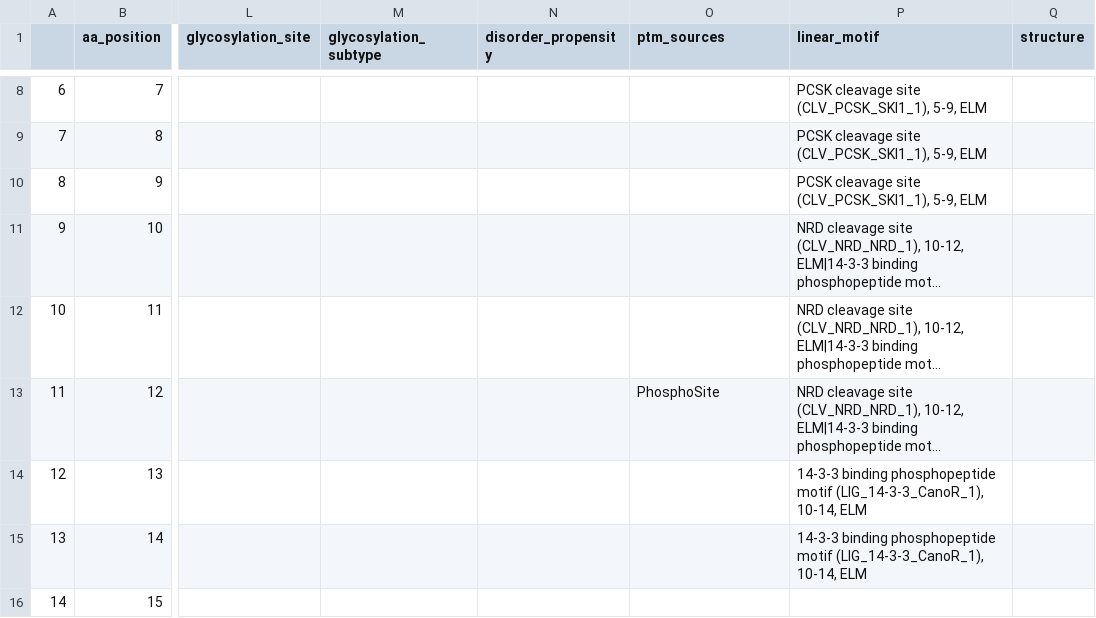
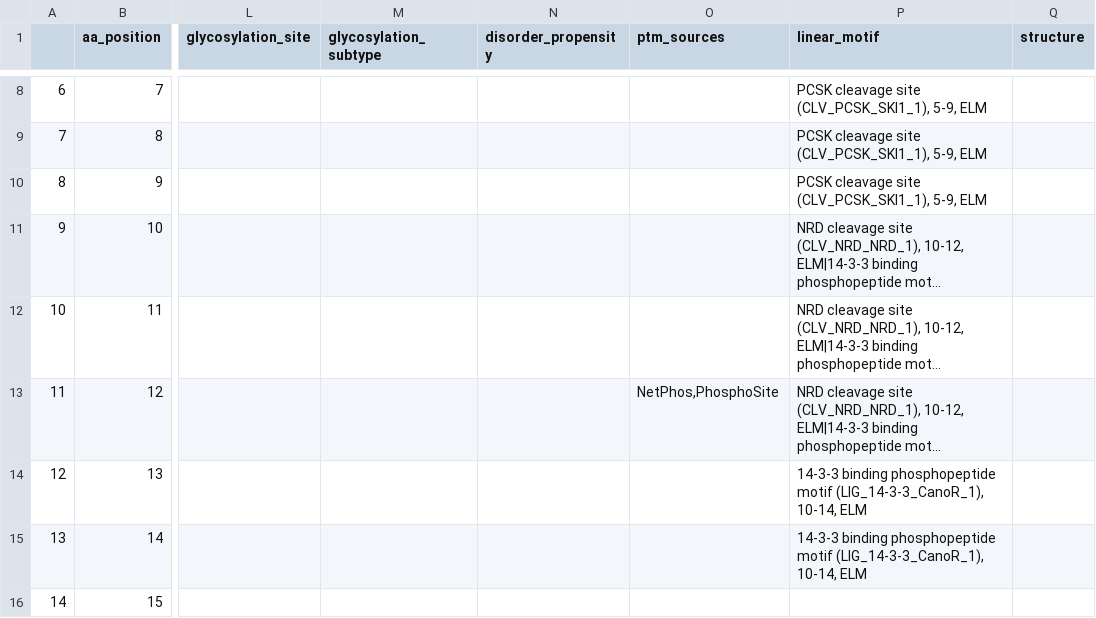
Before and after one commit to ELELAB/cancermuts, a CSV file: docs/metatable.csv, drawn as a sheet; only a part is shown, gaps mark what is left out; long unchanged cells end in …; the diff covers the shown part only; the diff names each change by its address in the sheet, - before the commit and + after, or states it on an @@ line.

```diff
--- a/docs/metatable.csv
+++ b/docs/metatable.csv
-O13 (ptm_sources): PhosphoSite
+O13 (ptm_sources): NetPhos,PhosphoSite
```
Also changed, not shown: 15 edited cells elsewhere in this file, docs/metatable_non_canonical.csv, docs/metatable_pancancer.csv, 5 other files.
